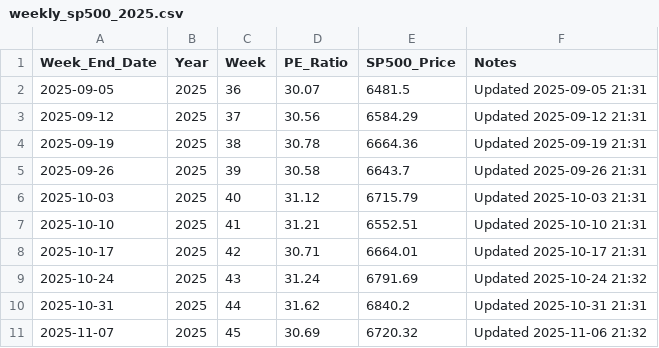
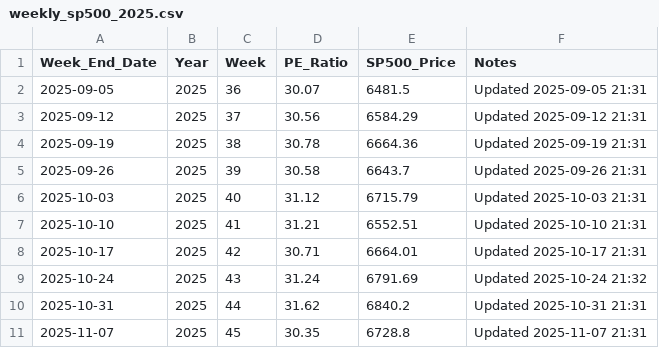
Before and after one commit to SC-SoftwareHS/market-cycle-tracker, a CSV file: data/weekly_sp500_2025.csv, drawn as a sheet.

```diff
--- a/data/weekly_sp500_2025.csv
+++ b/data/weekly_sp500_2025.csv
@@ -10,2 +10,2 @@ Week_End_Date,Year,Week,PE_Ratio,SP500_Price,Notes
 2025-10-31,2025,44,31.62,6840.2,Updated 2025-10-31 21:31
-2025-11-07,2025,45,30.69,6720.32,Updated 2025-11-06 21:32
+2025-11-07,2025,45,30.35,6728.8,Updated 2025-11-07 21:31
```
Also changed, not shown: data/monthly_sp500.csv, 3 other files.
